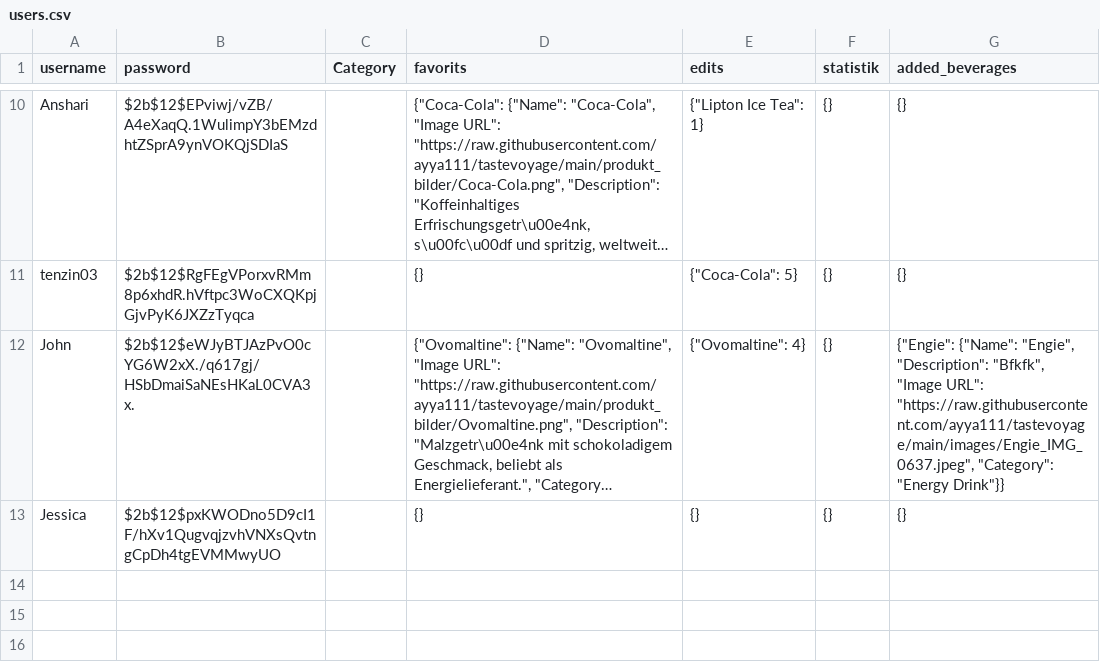
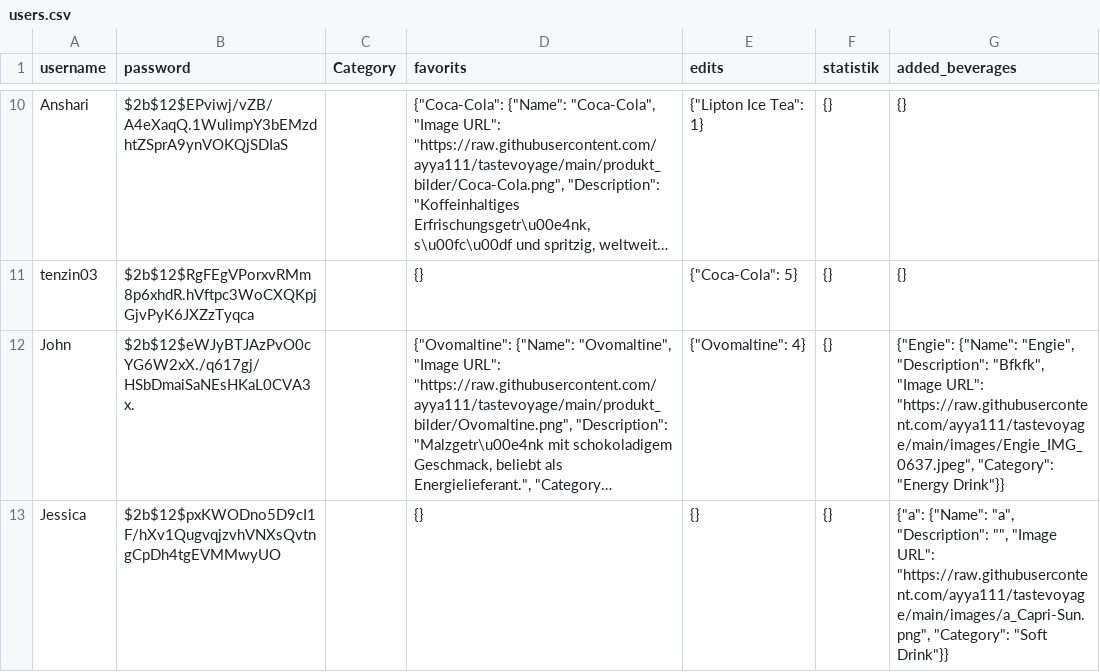
Before and after one commit to ayya111/tastevoyage, a CSV file: users.csv, drawn as a sheet; only a part is shown, gaps mark what is left out; long unchanged cells end in …; the diff names each change by its address in the sheet, - before the commit and + after, or states it on an @@ line.

Commit message:
update file

```diff
--- a/users.csv
+++ b/users.csv
-G13 (added_beverages): {}
+G13 (added_beverages): {"a": {"Name": "a", "Description": "", "Image URL": "https://raw.githubusercontent.com/ayya111/tastevoyage/main/images/a_Capri-Sun.png", "Category": "Soft Drink"}}
```
